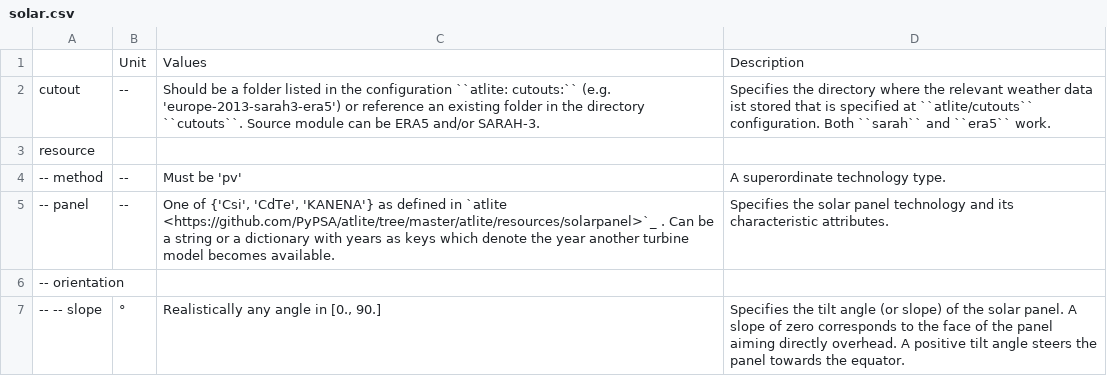
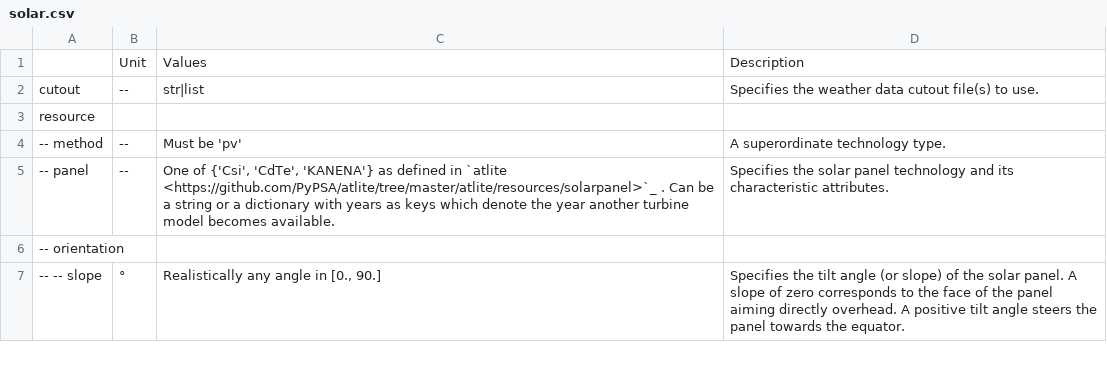
Before and after one commit to ayshaC/pypsa-eur, a CSV file: doc/configtables/solar.csv, drawn as a sheet; only a part is shown.

Commit message:
Multiple weather years in one optimisation problem (#1613)
* cutouts: use a default and allow concatenation

* docs: docstrings and type hints for get_snapshots()

* multiple heat years for multiple meteorological years

* adjust add_import_limit_constraint for multiple years

* adjust add_co2_sequestration_limit for multiple years

* adjust add_biomass (potentials) for multiple years

* follow-up: add up snapshot weightings in add_co2_sequestration_limit

* add release notes for multiple full consecutive weather years

* [pre-commit.ci] auto fixes from pre-commit.com hooks

for more information, see https://pre-commit.ci

* build_hydro_profile: use full-year cutouts for subannual periods

* [pre-commit.ci] auto fixes from pre-commit.com hooks

for more information, see https://pre-commit.ci

* fix: handle non-contiguous date range in time aggregation

https://github.com/koen-vg/pypsa-eur/commit/1dce9b0056d9ad409529d17e925aeeca7cd62281

* avoid that aggregated snapshot indices land on Feb 29

* support for non-consecutive weather years

* update snapshots options documentation

* config/test: simplify as technologies automatically go to default cutout

* refactor: remove snapshots parameter from build_cutout rule and simplify time handling

* refactor: Update cutout handling in solar rooftop potentials script

* plto_heatmap_timeseries: leap days and non-contiguity check

* switch era5-annual-hdd/runoff... to daily data and data bundle

* [pre-commit.ci] auto fixes from pre-commit.com hooks

for more information, see https://pre-commit.ci

* use highs-default for myopic and perfect test

* ci: do not share resources, go back to highs-simplex, test biomass import myopic

* fix: add_co2_sequestration_limit nyears with perfect foresight

* [pre-commit.ci] auto fixes from pre-commit.com hooks

for more information, see https://pre-commit.ci

---------

Co-authored-by: pre-commit-ci[bot] <66853113+pre-commit-ci[bot]@users.noreply.github.com>

```diff
--- a/doc/configtables/solar.csv
+++ b/doc/configtables/solar.csv
@@ -1,3 +1,3 @@
 ,Unit,Values,Description
-cutout,--,"Should be a folder listed in the configuration ``atlite: cutouts:`` (e.g. 'europe-2013-sarah3-era5') or reference an existing folder in the directory ``cutouts``. Source module can be ERA5 and/or SARAH-3.","Specifies the directory where the relevant weather data ist stored that is specified at ``atlite/cutouts`` configuration. Both ``sarah`` and ``era5`` work."
+cutout,--,"str|list","Specifies the weather data cutout file(s) to use."
 resource,,,
```
Also changed, not shown: doc/configtables/atlite.csv, doc/configtables/hydro.csv, 45 other files.
